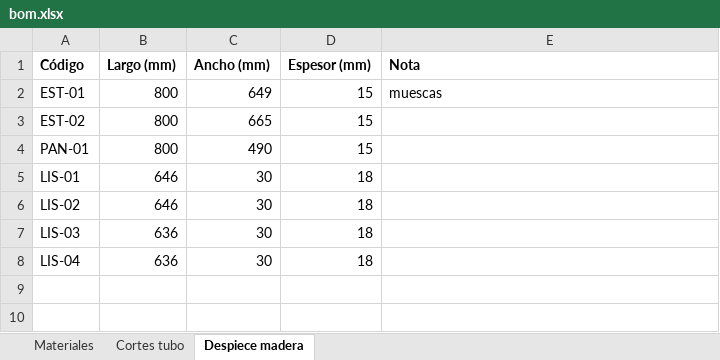
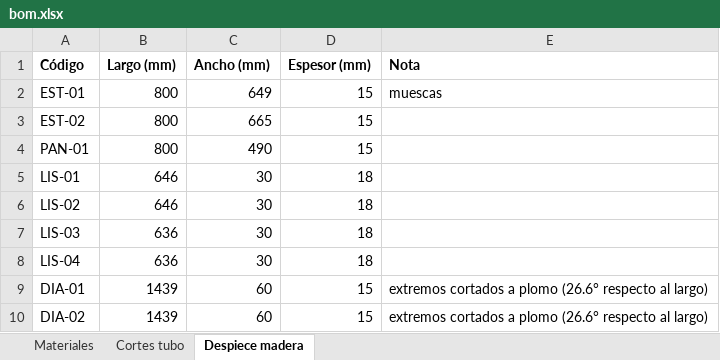
Before and after one commit to hansmr/furniture-harness, an Excel workbook: proyectos/organizador-lavadora/salidas/bom.xlsx, sheet Despiece madera, drawn as a sheet; values as stored, in another font and other column widths than the file's, no borders; the diff names each change by its address in the sheet, - before the commit and + after, or states it on an @@ line.

```diff
--- a/proyectos/organizador-lavadora/salidas/bom.xlsx (sheet Despiece madera)
+++ b/proyectos/organizador-lavadora/salidas/bom.xlsx (sheet Despiece madera)
+row 9: DIA-01 | 1439 | 60 | 15 | extremos cortados a plomo (26.6° respecto al largo)
+row 10: DIA-02 | 1439 | 60 | 15 | extremos cortados a plomo (26.6° respecto al largo)
```
Also changed, not shown: sheet Materiales, 14 other files.
